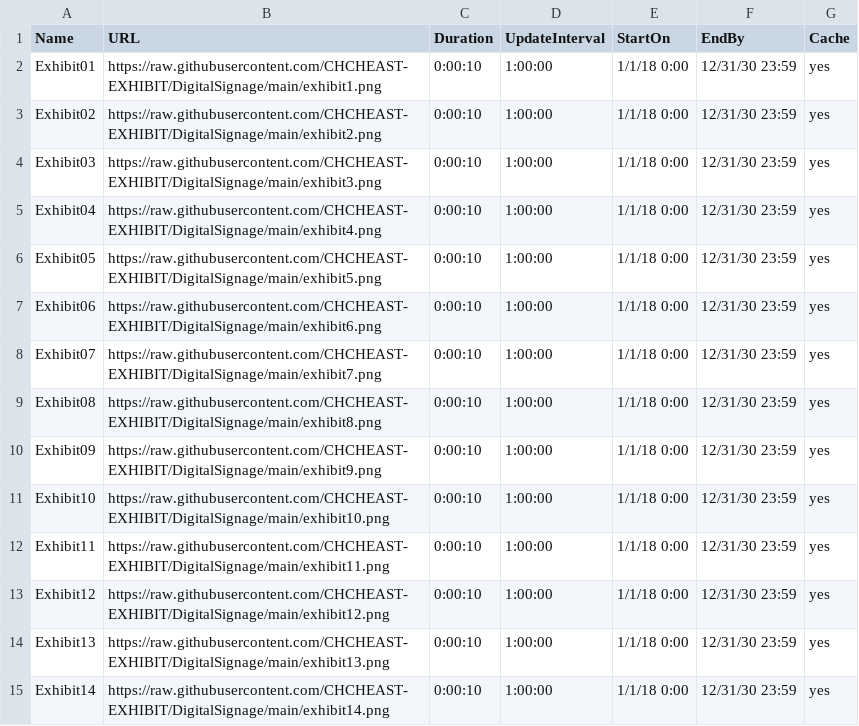
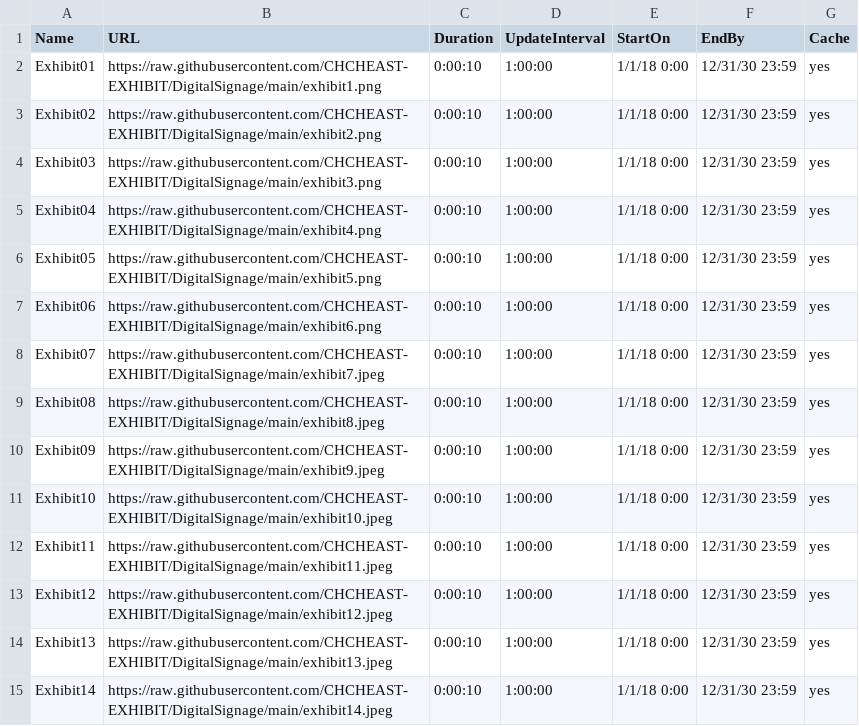
Before and after one commit to CHCHEAST-EXHIBIT/DigitalSignage, a CSV file: exhibit.csv, drawn as a sheet.

Commit message:
Update exhibit.csv

```diff
--- a/exhibit.csv
+++ b/exhibit.csv
@@ -7,9 +7,9 @@ Exhibit05,https://raw.githubusercontent.com/CHCHEAST-EXHIBIT/DigitalSignage/main
 Exhibit06,https://raw.githubusercontent.com/CHCHEAST-EXHIBIT/DigitalSignage/main/exhibit6.png,0:00:10,1:00:00,1/1/18 0:00,12/31/30 23:59,yes
-Exhibit07,https://raw.githubusercontent.com/CHCHEAST-EXHIBIT/DigitalSignage/main/exhibit7.png,0:00:10,1:00:00,1/1/18 0:00,12/31/30 23:59,yes
-Exhibit08,https://raw.githubusercontent.com/CHCHEAST-EXHIBIT/DigitalSignage/main/exhibit8.png,0:00:10,1:00:00,1/1/18 0:00,12/31/30 23:59,yes
-Exhibit09,https://raw.githubusercontent.com/CHCHEAST-EXHIBIT/DigitalSignage/main/exhibit9.png,0:00:10,1:00:00,1/1/18 0:00,12/31/30 23:59,yes
-Exhibit10,https://raw.githubusercontent.com/CHCHEAST-EXHIBIT/DigitalSignage/main/exhibit10.png,0:00:10,1:00:00,1/1/18 0:00,12/31/30 23:59,yes
-Exhibit11,https://raw.githubusercontent.com/CHCHEAST-EXHIBIT/DigitalSignage/main/exhibit11.png,0:00:10,1:00:00,1/1/18 0:00,12/31/30 23:59,yes
-Exhibit12,https://raw.githubusercontent.com/CHCHEAST-EXHIBIT/DigitalSignage/main/exhibit12.png,0:00:10,1:00:00,1/1/18 0:00,12/31/30 23:59,yes
-Exhibit13,https://raw.githubusercontent.com/CHCHEAST-EXHIBIT/DigitalSignage/main/exhibit13.png,0:00:10,1:00:00,1/1/18 0:00,12/31/30 23:59,yes
-Exhibit14,https://raw.githubusercontent.com/CHCHEAST-EXHIBIT/DigitalSignage/main/exhibit14.png,0:00:10,1:00:00,1/1/18 0:00,12/31/30 23:59,yes
+Exhibit07,https://raw.githubusercontent.com/CHCHEAST-EXHIBIT/DigitalSignage/main/exhibit7.jpeg,0:00:10,1:00:00,1/1/18 0:00,12/31/30 23:59,yes
+Exhibit08,https://raw.githubusercontent.com/CHCHEAST-EXHIBIT/DigitalSignage/main/exhibit8.jpeg,0:00:10,1:00:00,1/1/18 0:00,12/31/30 23:59,yes
+Exhibit09,https://raw.githubusercontent.com/CHCHEAST-EXHIBIT/DigitalSignage/main/exhibit9.jpeg,0:00:10,1:00:00,1/1/18 0:00,12/31/30 23:59,yes
+Exhibit10,https://raw.githubusercontent.com/CHCHEAST-EXHIBIT/DigitalSignage/main/exhibit10.jpeg,0:00:10,1:00:00,1/1/18 0:00,12/31/30 23:59,yes
+Exhibit11,https://raw.githubusercontent.com/CHCHEAST-EXHIBIT/DigitalSignage/main/exhibit11.jpeg,0:00:10,1:00:00,1/1/18 0:00,12/31/30 23:59,yes
+Exhibit12,https://raw.githubusercontent.com/CHCHEAST-EXHIBIT/DigitalSignage/main/exhibit12.jpeg,0:00:10,1:00:00,1/1/18 0:00,12/31/30 23:59,yes
+Exhibit13,https://raw.githubusercontent.com/CHCHEAST-EXHIBIT/DigitalSignage/main/exhibit13.jpeg,0:00:10,1:00:00,1/1/18 0:00,12/31/30 23:59,yes
+Exhibit14,https://raw.githubusercontent.com/CHCHEAST-EXHIBIT/DigitalSignage/main/exhibit14.jpeg,0:00:10,1:00:00,1/1/18 0:00,12/31/30 23:59,yes
```
